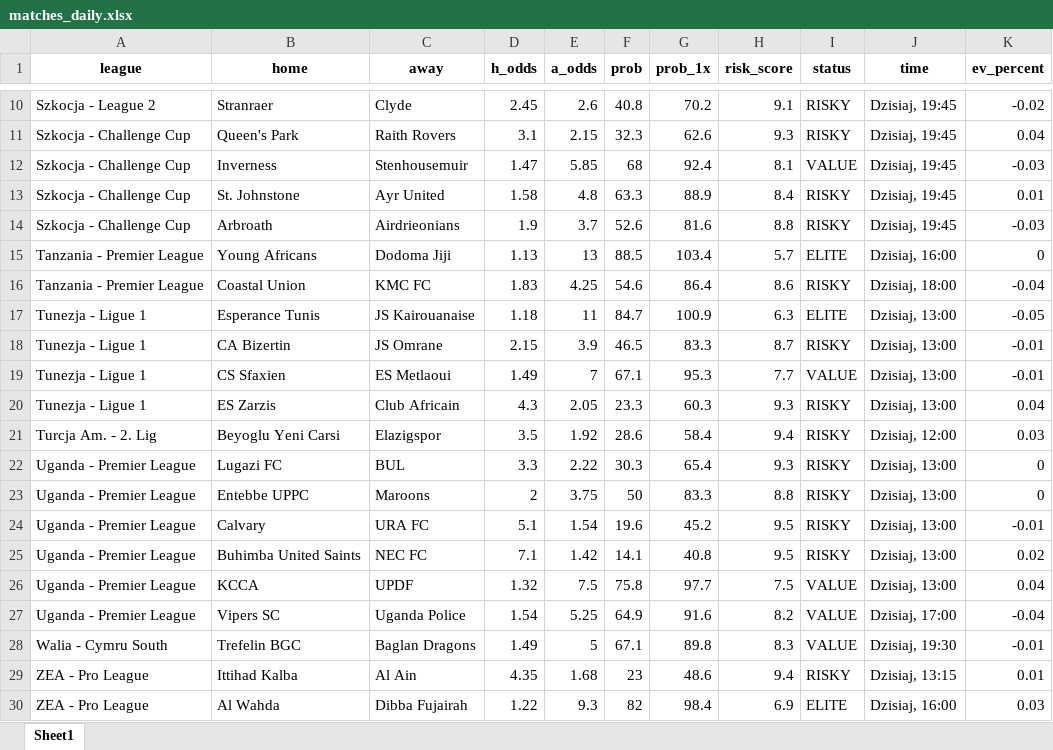
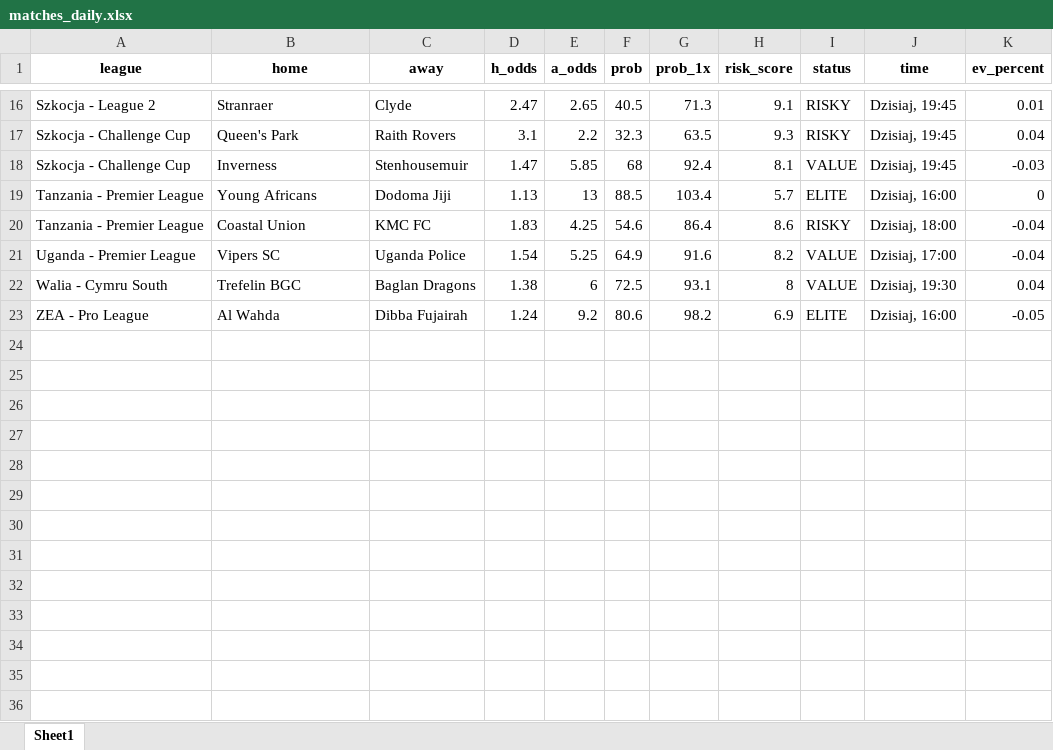
Before and after one commit to Byadiso/webscraper_advanced, an Excel workbook: matches_daily.xlsx, sheet Sheet1, drawn as a sheet; only a part is shown, gaps mark what is left out; values as stored, in another font and other column widths than the file's, no borders; removed rows and columns are numbered as before the commit, all else as after; the diff covers the shown part only; the diff names each change by its address in the sheet, - before the commit and + after, or states it on an @@ line.

```diff
--- a/matches_daily.xlsx (sheet Sheet1)
+++ b/matches_daily.xlsx (sheet Sheet1)
-D16 (h_odds): 2.45
+D16 (h_odds): 2.47
-E16 (a_odds): 2.6
+E16 (a_odds): 2.65
-F16 (prob): 40.8
+F16 (prob): 40.5
-G16 (prob_1x): 70.2
+G16 (prob_1x): 71.3
-K16 (ev_percent): -0.02
+K16 (ev_percent): 0.01
-E17 (a_odds): 2.15
+E17 (a_odds): 2.2
-G17 (prob_1x): 62.6
+G17 (prob_1x): 63.5
-row 13: Szkocja - Challenge Cup | St. Johnstone | Ayr United | 1.58 | 4.8 | 63.3 | 88.9 | 8.4 | RISKY | Dzisiaj, 19:45 | 0.01
-row 14: Szkocja - Challenge Cup | Arbroath | Airdrieonians | 1.9 | 3.7 | 52.6 | 81.6 | 8.8 | RISKY | Dzisiaj, 19:45 | -0.03
-row 17: Tunezja - Ligue 1 | Esperance Tunis | JS Kairouanaise | 1.18 | 11 | 84.7 | 100.9 | 6.3 | ELITE | Dzisiaj, 13:00 | -0.05
-row 18: Tunezja - Ligue 1 | CA Bizertin | JS Omrane | 2.15 | 3.9 | 46.5 | 83.3 | 8.7 | RISKY | Dzisiaj, 13:00 | -0.01
-row 19: Tunezja - Ligue 1 | CS Sfaxien | ES Metlaoui | 1.49 | 7 | 67.1 | 95.3 | 7.7 | VALUE | Dzisiaj, 13:00 | -0.01
-row 20: Tunezja - Ligue 1 | ES Zarzis | Club Africain | 4.3 | 2.05 | 23.3 | 60.3 | 9.3 | RISKY | Dzisiaj, 13:00 | 0.04
-row 21: Turcja Am. - 2. Lig | Beyoglu Yeni Carsi | Elazigspor | 3.5 | 1.92 | 28.6 | 58.4 | 9.4 | RISKY | Dzisiaj, 12:00 | 0.03
-row 22: Uganda - Premier League | Lugazi FC | BUL | 3.3 | 2.22 | 30.3 | 65.4 | 9.3 | RISKY | Dzisiaj, 13:00 | 0
-row 23: Uganda - Premier League | Entebbe UPPC | Maroons | 2 | 3.75 | 50 | 83.3 | 8.8 | RISKY | Dzisiaj, 13:00 | 0
-row 24: Uganda - Premier League | Calvary | URA FC | 5.1 | 1.54 | 19.6 | 45.2 | 9.5 | RISKY | Dzisiaj, 13:00 | -0.01
-row 25: Uganda - Premier League | Buhimba United Saints | NEC FC | 7.1 | 1.42 | 14.1 | 40.8 | 9.5 | RISKY | Dzisiaj, 13:00 | 0.02
-row 26: Uganda - Premier League | KCCA | UPDF | 1.32 | 7.5 | 75.8 | 97.7 | 7.5 | VALUE | Dzisiaj, 13:00 | 0.04
-D22 (h_odds): 1.49
+D22 (h_odds): 1.38
-E22 (a_odds): 5
+E22 (a_odds): 6
-F22 (prob): 67.1
+F22 (prob): 72.5
-G22 (prob_1x): 89.8
+G22 (prob_1x): 93.1
-H22 (risk_score): 8.3
+H22 (risk_score): 8
-K22 (ev_percent): -0.01
+K22 (ev_percent): 0.04
-row 29: ZEA - Pro League | Ittihad Kalba | Al Ain | 4.35 | 1.68 | 23 | 48.6 | 9.4 | RISKY | Dzisiaj, 13:15 | 0.01
-D23 (h_odds): 1.22
+D23 (h_odds): 1.24
-E23 (a_odds): 9.3
+E23 (a_odds): 9.2
-F23 (prob): 82
+F23 (prob): 80.6
-G23 (prob_1x): 98.4
+G23 (prob_1x): 98.2
-K23 (ev_percent): 0.03
+K23 (ev_percent): -0.05
```
Also changed, not shown: 10 added rows, 4 removed rows and 18 edited cells elsewhere in this sheet, 1 other file.
